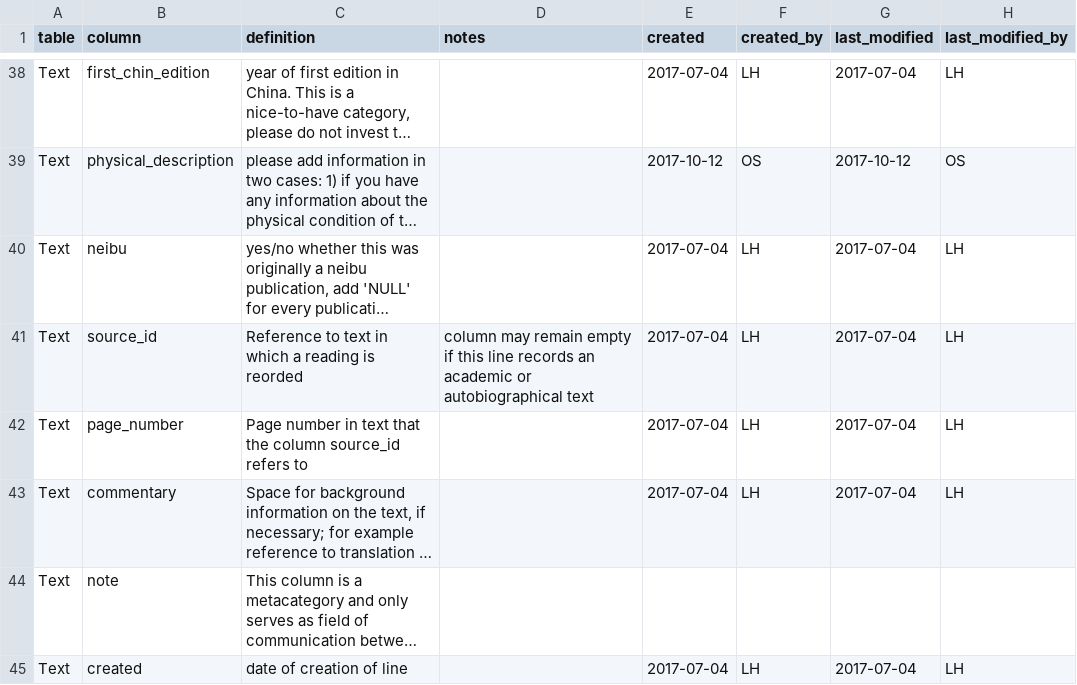
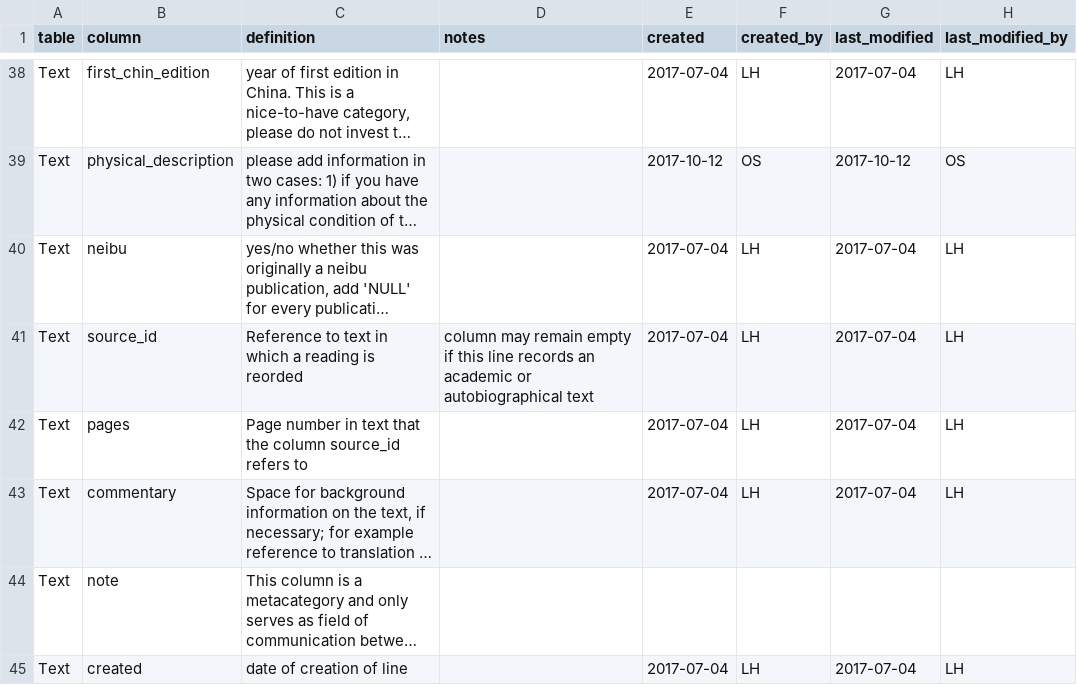
Before and after one commit to readchina/ReadAct, a CSV file: data/helper/data_dictionary.csv, drawn as a sheet; only a part is shown, gaps mark what is left out; long unchanged cells end in …; the diff names each change by its address in the sheet, - before the commit and + after, or states it on an @@ line.

Commit message:
reallign DD

```diff
--- a/data/helper/data_dictionary.csv
+++ b/data/helper/data_dictionary.csv
-B42 (column): page_number
+B42 (column): pages
```
